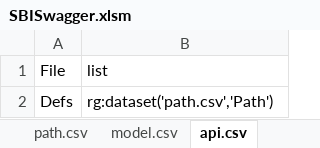
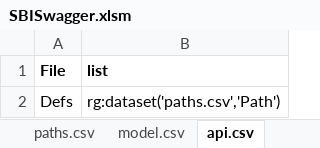
Before and after one commit to redhat-developer/s2i-dotnetcore, an Excel workbook: ApiSpec/in/SBISwagger.xlsm, sheet api.csv, drawn as a sheet; values as stored, in another font and other column widths than the file's, no borders; the diff names each change by its address in the sheet, - before the commit and + after, or states it on an @@ line.

```diff
--- a/ApiSpec/in/SBISwagger.xlsm (sheet api.csv)
+++ b/ApiSpec/in/SBISwagger.xlsm (sheet api.csv)
-sheet tab: path.csv
+sheet tab: paths.csv
-A1:B1 bold: off
+A1:B1 bold: on
-B2 (list): rg:dataset('path.csv','Path')
+B2 (list): rg:dataset('paths.csv','Path')
```
Also changed, not shown: 2 other files.
